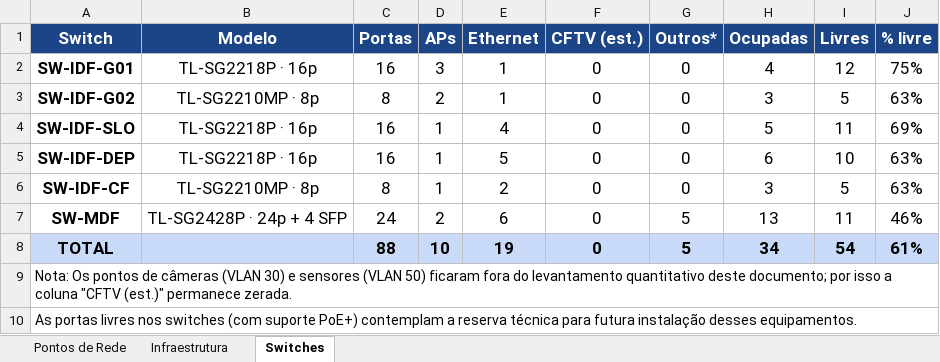
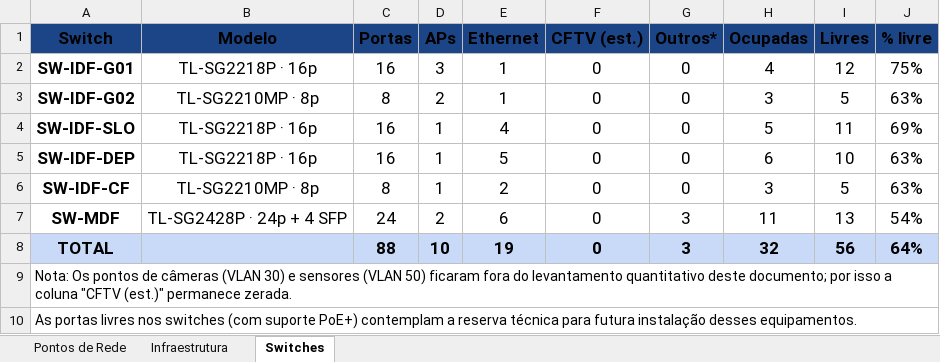
Before and after one commit to GabrielSchiavo/projeto-rede-fazenda, an Excel workbook: planilhas/PIGI 122 - Pontos de Rede.xlsx, sheet Switches, drawn as a sheet; values as stored, in another font and other column widths than the file's, no borders; charts and pictures not drawn; the diff names each change by its address in the sheet, - before the commit and + after, or states it on an @@ line.

```diff
--- a/planilhas/PIGI 122 - Pontos de Rede.xlsx (sheet Switches)
+++ b/planilhas/PIGI 122 - Pontos de Rede.xlsx (sheet Switches)
-A1:J1 text colour: #FFFFFF
+A1:J1 text colour: black
-G7:G8 (Outros*): 5
+G7:G8 (Outros*): 3
-H7 (Ocupadas): 13
+H7 (Ocupadas): 11
-I7 (Livres): 11
+I7 (Livres): 13
-J7 (% livre): 46%
+J7 (% livre): 54%
-H8 (Ocupadas): 34
+H8 (Ocupadas): 32
-I8 (Livres): 54
+I8 (Livres): 56
-J8 (% livre): 61%
+J8 (% livre): 64%
```
Also changed, not shown: sheet Infraestrutura, sheet Pontos de Rede, charts or pictures, planilhas/PIGI-102-109-125-137 - Plano Endereçamento IP-DHCP-WiFi.xlsx, planilhas/PIGI-12-15-130-136 - Regras Firewall.xlsx, 33 other files.
